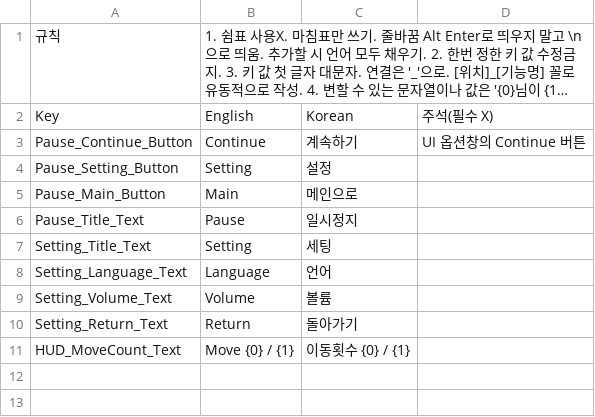
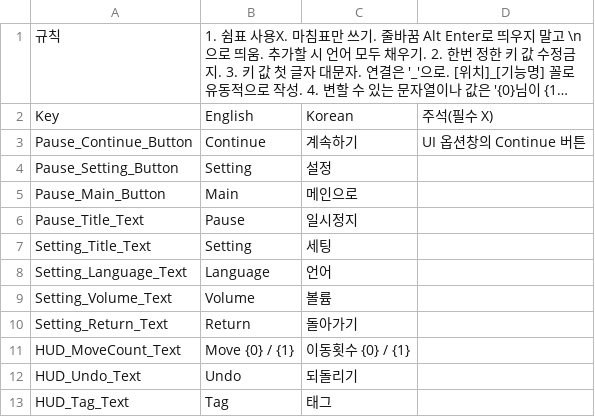
Before and after one commit to Kyungil-smart/08-firstcollabproject-byeover-prog, a CSV file: 9TeamHB/Assets/_Game/Resources/LocalizationTable.csv, drawn as a sheet; long unchanged cells end in ….

```diff
--- a/9TeamHB/Assets/_Game/Resources/LocalizationTable.csv
+++ b/9TeamHB/Assets/_Game/Resources/LocalizationTable.csv
@@ -11 +11,3 @@ Setting_Return_Text,Return,돌아가기,
 HUD_MoveCount_Text,Move {0} / {1},이동횟수 {0} / {1},
+HUD_Undo_Text,Undo,되돌리기,
+HUD_Tag_Text,Tag,태그,
```
Also changed, not shown: 16 other files.
